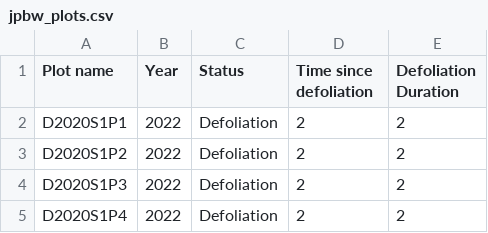
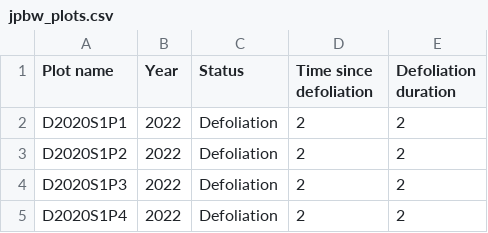
Before and after one commit to JamesLabUofT/DataPortal, a CSV file: data/projects/jpbw/jpbw_plots.csv, drawn as a sheet; only a part is shown.

```diff
--- a/data/projects/jpbw/jpbw_plots.csv
+++ b/data/projects/jpbw/jpbw_plots.csv
@@ -1,2 +1,2 @@
-Plot name, Year, Status, Time since defoliation, Defoliation Duration
+Plot name, Year, Status, Time since defoliation, Defoliation duration
 D2020S1P1,2022,Defoliation,2,2
```
Also changed, not shown: data/datatypes/tls_lidar/tls_lidar_plots.csv, data/plots/plots.csv, 14 other files.
